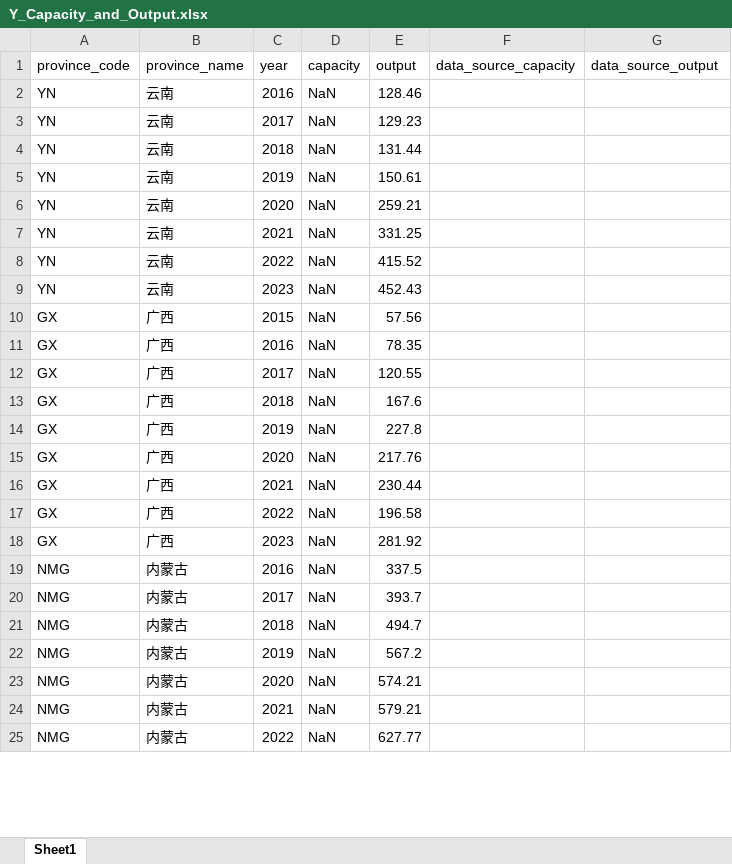
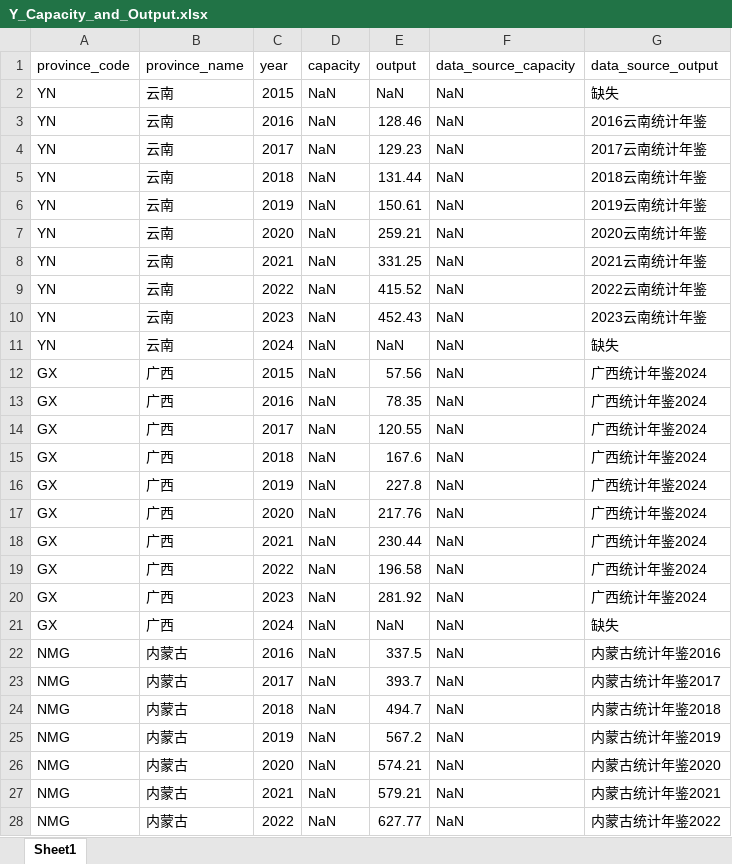
Before and after one commit to Karry888/statistical-model, an Excel workbook: Data/Y_Capacity_and_Output.xlsx, sheet Sheet1, drawn as a sheet; only a part is shown; values as stored, in another font and other column widths than the file's, no borders; addresses are those after the commit; the diff covers the shown part only; the diff names each change by its address in the sheet, - before the commit and + after, or states it on an @@ line.

Commit message:
new excel added

```diff
--- a/Data/Y_Capacity_and_Output.xlsx (sheet Sheet1)
+++ b/Data/Y_Capacity_and_Output.xlsx (sheet Sheet1)
+row 2: YN | 云南 | 2015 | NaN | NaN | NaN | 缺失
-F3:F10 (data_source_capacity): (empty)
+F3:F10 (data_source_capacity): NaN
-G3 (data_source_output): (empty)
+G3 (data_source_output): 2016云南统计年鉴
-G4 (data_source_output): (empty)
+G4 (data_source_output): 2017云南统计年鉴
-G5 (data_source_output): (empty)
+G5 (data_source_output): 2018云南统计年鉴
-G6 (data_source_output): (empty)
+G6 (data_source_output): 2019云南统计年鉴
-G7 (data_source_output): (empty)
+G7 (data_source_output): 2020云南统计年鉴
-G8 (data_source_output): (empty)
+G8 (data_source_output): 2021云南统计年鉴
-G9 (data_source_output): (empty)
+G9 (data_source_output): 2022云南统计年鉴
-G10 (data_source_output): (empty)
+G10 (data_source_output): 2023云南统计年鉴
+row 11: YN | 云南 | 2024 | NaN | NaN | NaN | 缺失
-F12:F20 (data_source_capacity): (empty)
+F12:F20 (data_source_capacity): NaN
-G12:G20 (data_source_output): (empty)
+G12:G20 (data_source_output): 广西统计年鉴2024
+row 21: GX | 广西 | 2024 | NaN | NaN | NaN | 缺失
-F22:F28 (data_source_capacity): (empty)
+F22:F28 (data_source_capacity): NaN
-G22 (data_source_output): (empty)
+G22 (data_source_output): 内蒙古统计年鉴2016
-G23 (data_source_output): (empty)
+G23 (data_source_output): 内蒙古统计年鉴2017
-G24 (data_source_output): (empty)
+G24 (data_source_output): 内蒙古统计年鉴2018
-G25 (data_source_output): (empty)
+G25 (data_source_output): 内蒙古统计年鉴2019
-G26 (data_source_output): (empty)
+G26 (data_source_output): 内蒙古统计年鉴2020
-G27 (data_source_output): (empty)
+G27 (data_source_output): 内蒙古统计年鉴2021
-G28 (data_source_output): (empty)
+G28 (data_source_output): 内蒙古统计年鉴2022
```
Also changed, not shown: 4 edited cells elsewhere in this sheet, 4 other files.
